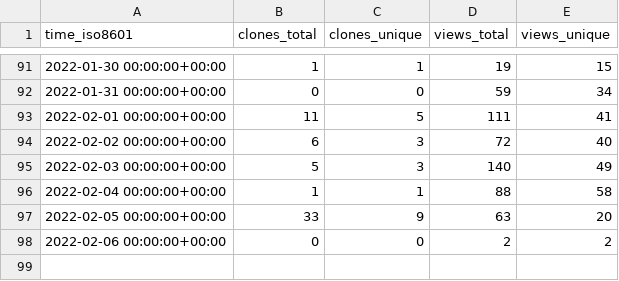
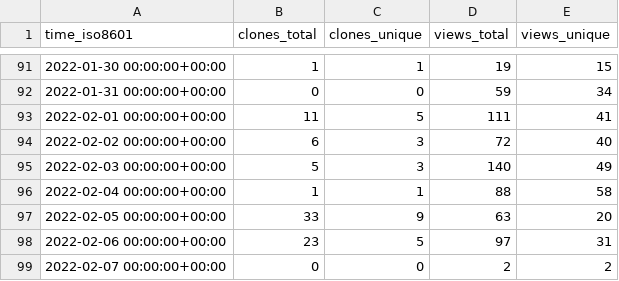
Before and after one commit to gitblit-org/github-stats, a CSV file: gitblit/gitblit/ghrs-data/views_clones_aggregate.csv, drawn as a sheet; only a part is shown, gaps mark what is left out.

```diff
--- a/gitblit/gitblit/ghrs-data/views_clones_aggregate.csv
+++ b/gitblit/gitblit/ghrs-data/views_clones_aggregate.csv
@@ -97,2 +97,3 @@ time_iso8601,clones_total,clones_unique,views_total,views_unique
 2022-02-05 00:00:00+00:00,33,9,63,20
-2022-02-06 00:00:00+00:00,0,0,2,2
+2022-02-06 00:00:00+00:00,23,5,97,31
+2022-02-07 00:00:00+00:00,0,0,2,2
```
Also changed, not shown: 1 other file.
